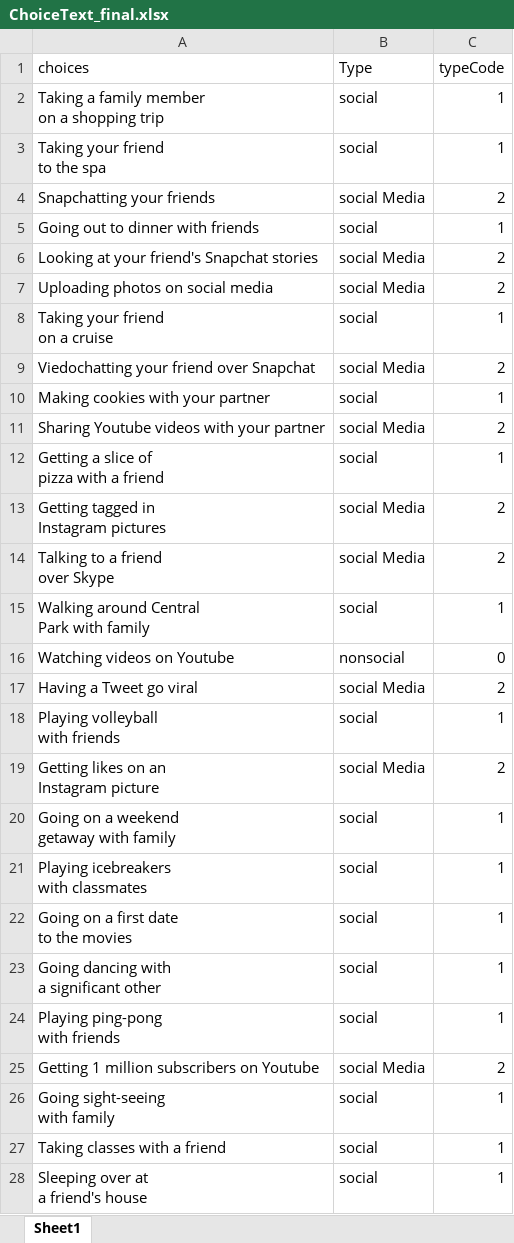
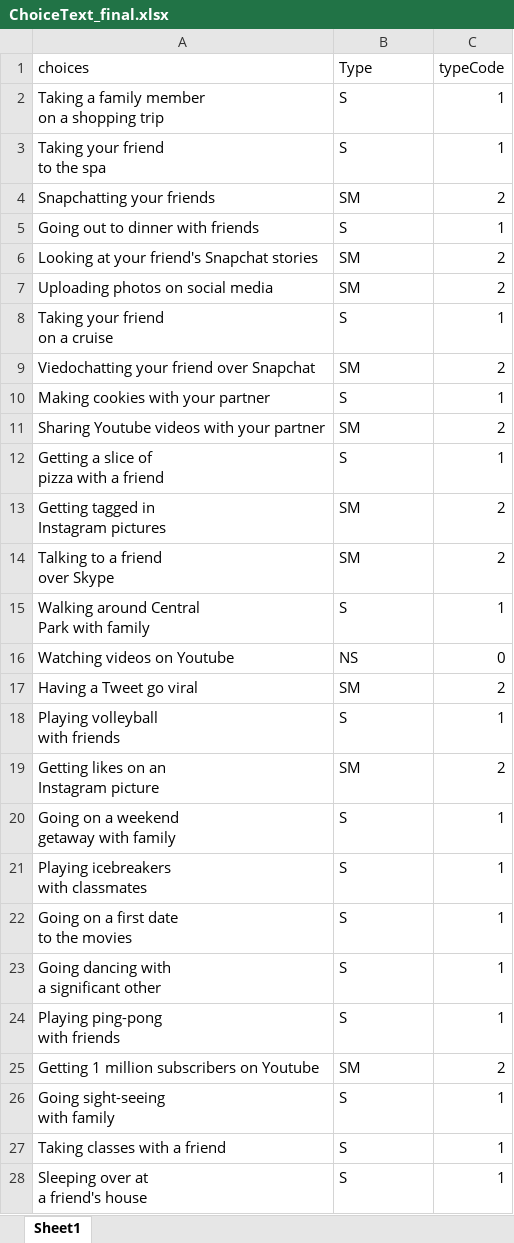
Before and after one commit to fareri-lab/WTP_social, an Excel workbook: WTP_BDM/ChoiceText_final.xlsx, sheet Sheet1, drawn as a sheet; only a part is shown; values as stored, in another font and other column widths than the file's, no borders; the diff covers the shown part only; the diff names each change by its address in the sheet, - before the commit and + after, or states it on an @@ line.

```diff
--- a/WTP_BDM/ChoiceText_final.xlsx (sheet Sheet1)
+++ b/WTP_BDM/ChoiceText_final.xlsx (sheet Sheet1)
-B2:B3 (Type): social
+B2:B3 (Type): S
-B4 (Type): social Media
+B4 (Type): SM
-B5 (Type): social
+B5 (Type): S
-B6:B7 (Type): social Media
+B6:B7 (Type): SM
-B8 (Type): social
+B8 (Type): S
-B9 (Type): social Media
+B9 (Type): SM
-B10 (Type): social
+B10 (Type): S
-B11 (Type): social Media
+B11 (Type): SM
-B12 (Type): social
+B12 (Type): S
-B13:B14 (Type): social Media
+B13:B14 (Type): SM
-B15 (Type): social
+B15 (Type): S
-B16 (Type): nonsocial
+B16 (Type): NS
-B17 (Type): social Media
+B17 (Type): SM
-B18 (Type): social
+B18 (Type): S
-B19 (Type): social Media
+B19 (Type): SM
-B20:B24 (Type): social
+B20:B24 (Type): S
-B25 (Type): social Media
+B25 (Type): SM
-B26:B28 (Type): social
+B26:B28 (Type): S
```
Also changed, not shown: 83 edited cells elsewhere in this sheet, WTP_BDM/data/WTP_BDM_allsubs.xlsx, 5 other files.
